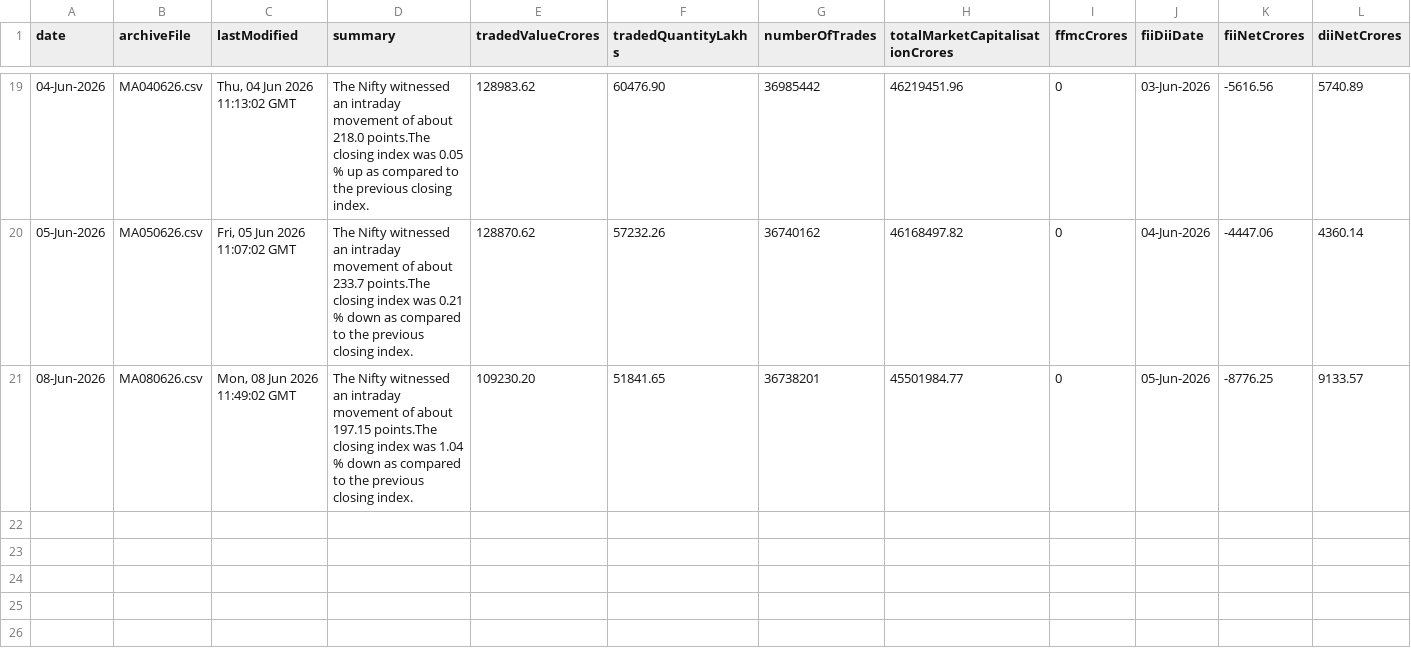
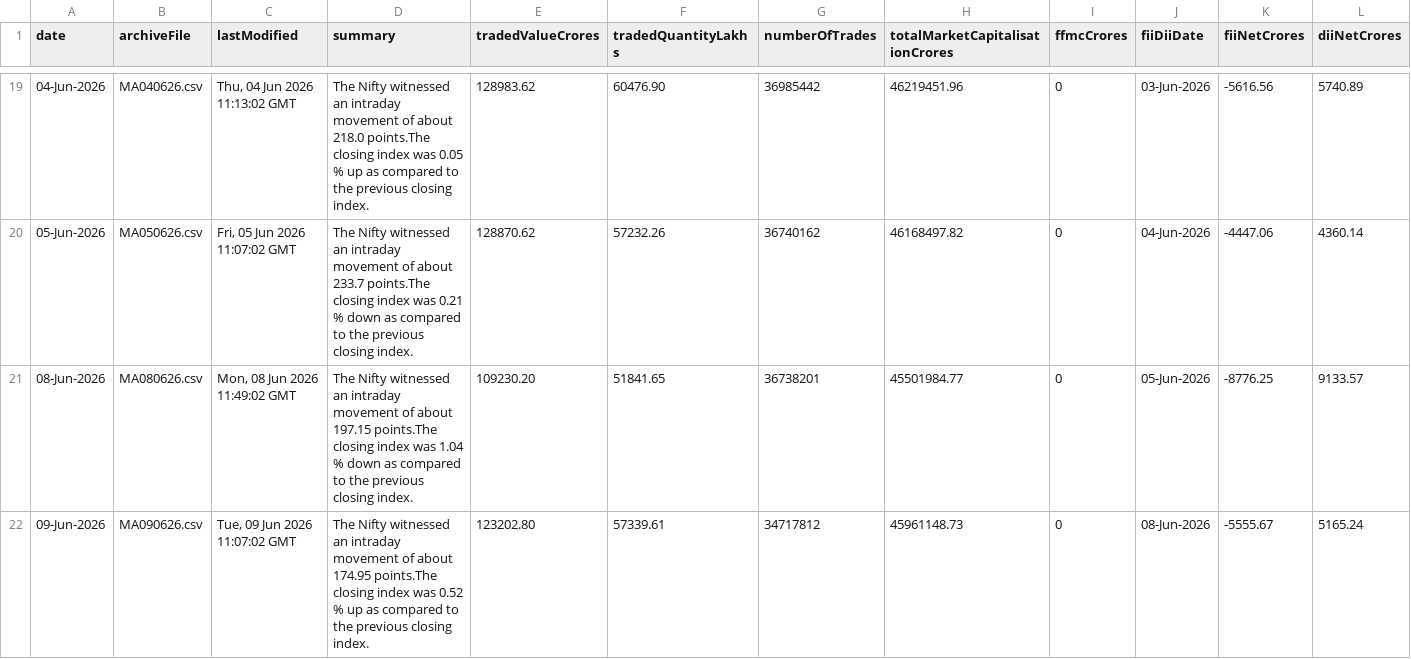
Before and after one commit to shivaraj-arch/niftyanalytica, a CSV file: data/market-activity-history.csv, drawn as a sheet; only a part is shown, gaps mark what is left out.

```diff
--- a/data/market-activity-history.csv
+++ b/data/market-activity-history.csv
@@ -21 +21,2 @@ date,archiveFile,lastModified,summary,tradedValueCrores,tradedQuantityLakhs,numb
 08-Jun-2026,MA080626.csv,"Mon, 08 Jun 2026 11:49:02 GMT",The Nifty witnessed an intraday movement of about 197.15 points.The closing index was 1.04 % down as compared to the previous closing index.,109230.20,51841.65,36738201,45501984.77,0,05-Jun-2026,-8776.25,9133.57
+09-Jun-2026,MA090626.csv,"Tue, 09 Jun 2026 11:07:02 GMT",The Nifty witnessed an intraday movement of about 174.95 points.The closing index was 0.52 % up as compared to the previous closing index.,123202.80,57339.61,34717812,45961148.73,0,08-Jun-2026,-5555.67,5165.24
```
Also changed, not shown: data/index-summary-history.csv, 2 other files.
